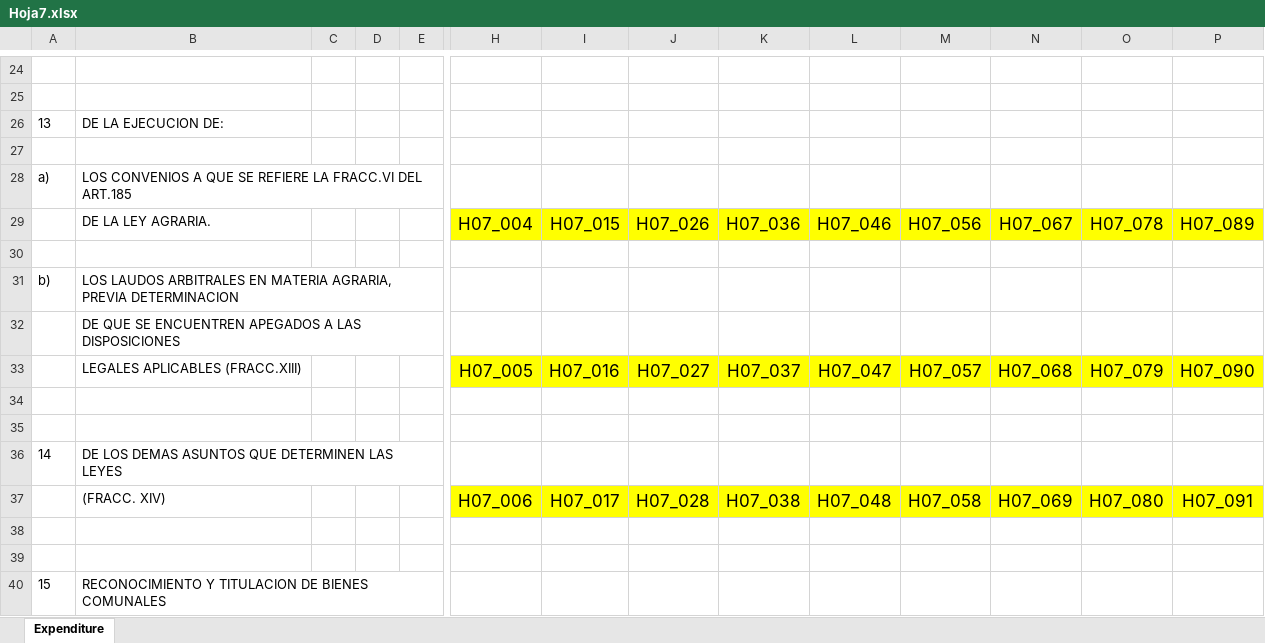
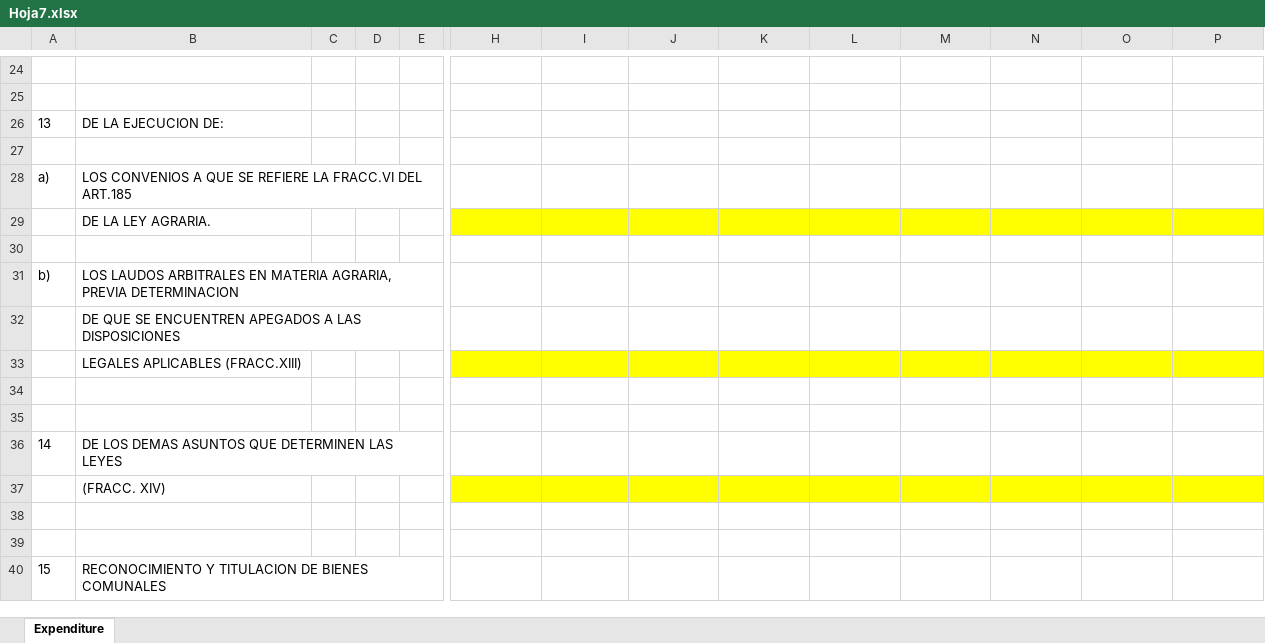
Before and after one commit to fjmd2088/001_Proyectos_R, an Excel workbook: 05_TSA/01_Código_Extracción/05_Verificacion_R/Hoja7.xlsx, sheet Expenditure, drawn as a sheet; only a part is shown, gaps mark what is left out; values as stored, in another font and other column widths than the file's, no borders; removed rows and columns are numbered as before the commit, all else as after; rows hold the shown columns only; the diff covers the shown part only; the diff names each change by its address in the sheet, - before the commit and + after, or states it on an @@ line.

```diff
--- a/05_TSA/01_Código_Extracción/05_Verificacion_R/Hoja7.xlsx (sheet Expenditure)
+++ b/05_TSA/01_Código_Extracción/05_Verificacion_R/Hoja7.xlsx (sheet Expenditure)
-row 29:  | DE LA LEY AGRARIA. |  |  |  | H07_004 | H07_015 | H07_026 | H07_036 | H07_046 | H07_056 | H07_067 | H07_078 | H07_089
+row 29:  | DE LA LEY AGRARIA.
-row 33:  | LEGALES APLICABLES (FRACC.XIII) |  |  |  | H07_005 | H07_016 | H07_027 | H07_037 | H07_047 | H07_057 | H07_068 | H07_079 | H07_090
+row 33:  | LEGALES APLICABLES (FRACC.XIII)
-row 37:  | (FRACC. XIV) |  |  |  | H07_006 | H07_017 | H07_028 | H07_038 | H07_048 | H07_058 | H07_069 | H07_080 | H07_091
+row 37:  | (FRACC. XIV)
```
Also changed, not shown: 10 added rows, 10 removed rows and 7 edited cells elsewhere in this sheet, 05_TSA/01_Código_Extracción/04_Resultados/Estructura_Datos/HOJA_INGRESOS_ORI_2024.xlsx, 05_TSA/01_Código_Extracción/05_Verificacion_R/Hoja2.xlsx, 31 other files.
